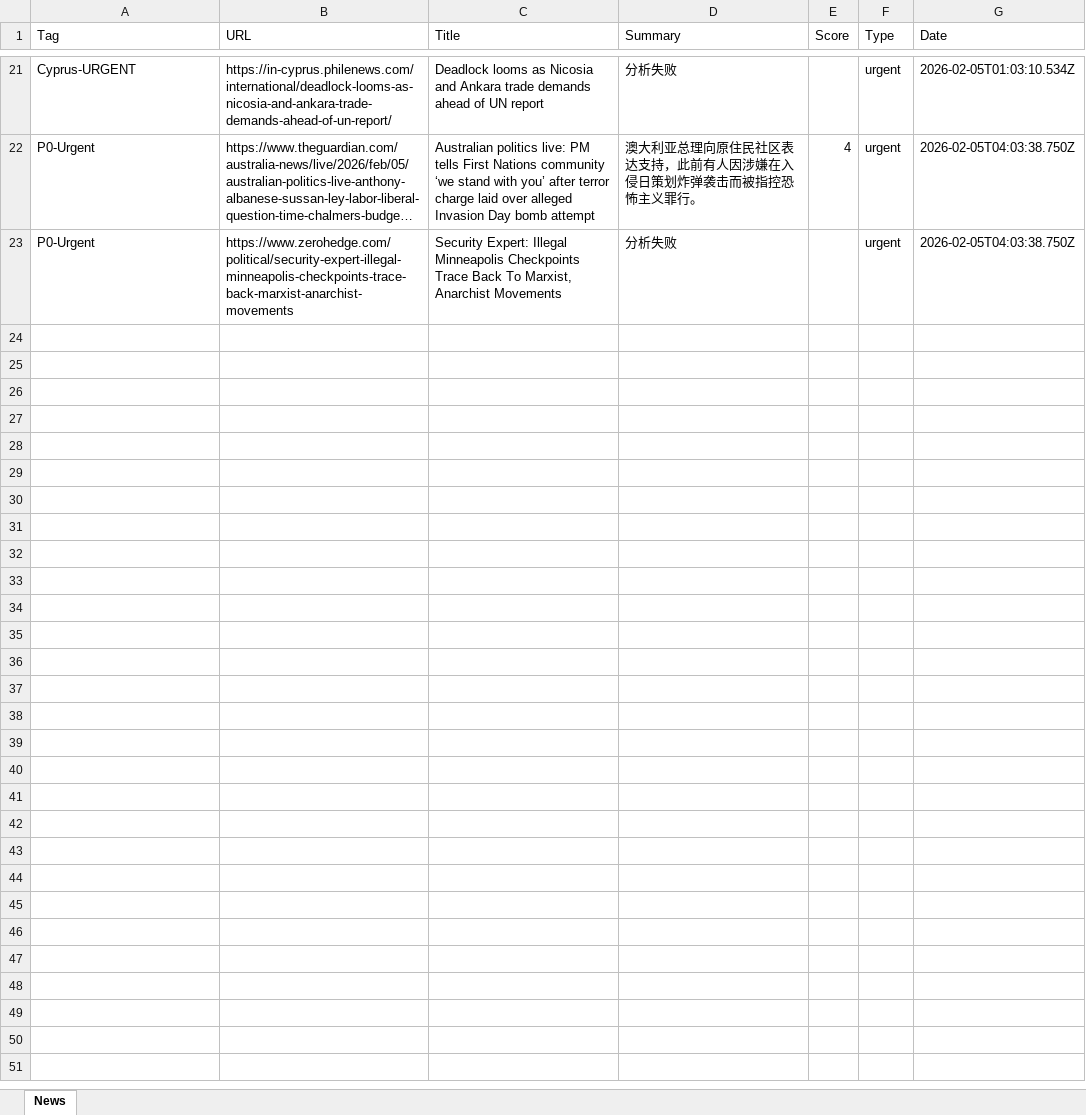
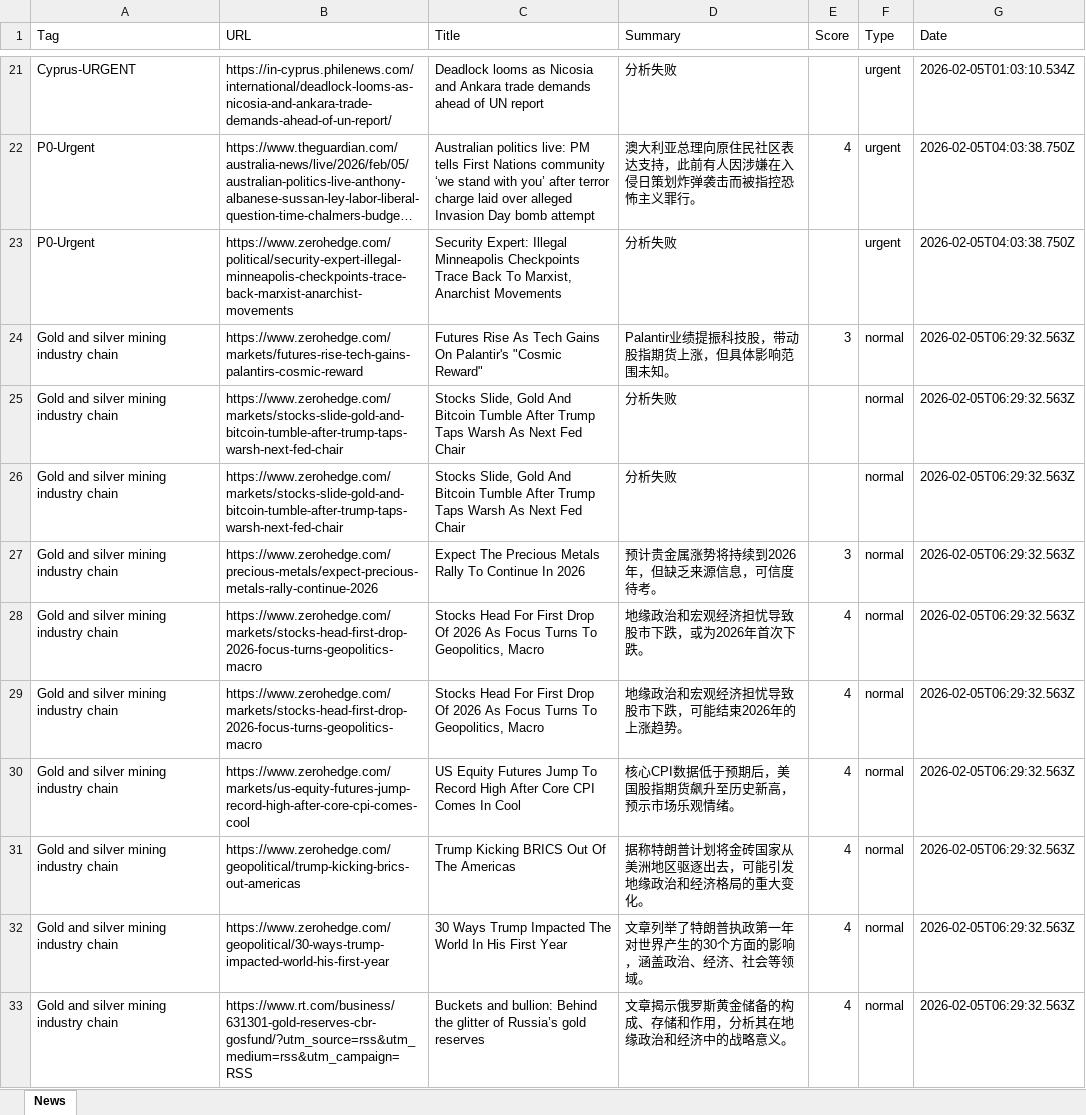
Before and after one commit to FireTigerStudio/-InoreaderAI, an Excel workbook: data/news_2026-02-05.xlsx, sheet News, drawn as a sheet; only a part is shown, gaps mark what is left out; long unchanged cells end in …; values as stored, in another font and other column widths than the file's, no borders; the diff covers the shown part only; the diff names each change by its address in the sheet, - before the commit and + after, or states it on an @@ line.

```diff
--- a/data/news_2026-02-05.xlsx (sheet News)
+++ b/data/news_2026-02-05.xlsx (sheet News)
+row 24: Gold and silver mining industry chain | https://www.zerohedge.com/markets/futures-rise-tech-gains-palantirs-cosmic-reward | Futures Rise As Tech Gains On Palantir's "Cosmic Reward" | Palantir业绩提振科技股，带动股指期货上涨，但具体影响范围未知。 | 3 | normal | 2026-02-05T06:29:32.563Z
+row 25: Gold and silver mining industry chain | https://www.zerohedge.com/markets/stocks-slide-gold-and-bitcoin-tumble-after-trump-taps-warsh-next-fed-chair | Stocks Slide, Gold And Bitcoin Tumble After Trump Taps Warsh As Next Fed Chair | 分析失败 |  | normal | 2026-02-05T06:29:32.563Z
+row 26: Gold and silver mining industry chain | https://www.zerohedge.com/markets/stocks-slide-gold-and-bitcoin-tumble-after-trump-taps-warsh-next-fed-chair | Stocks Slide, Gold And Bitcoin Tumble After Trump Taps Warsh As Next Fed Chair | 分析失败 |  | normal | 2026-02-05T06:29:32.563Z
+row 27: Gold and silver mining industry chain | https://www.zerohedge.com/precious-metals/expect-precious-metals-rally-continue-2026 | Expect The Precious Metals Rally To Continue In 2026 | 预计贵金属涨势将持续到2026年，但缺乏来源信息，可信度待考。 | 3 | normal | 2026-02-05T06:29:32.563Z
+row 28: Gold and silver mining industry chain | https://www.zerohedge.com/markets/stocks-head-first-drop-2026-focus-turns-geopolitics-macro | Stocks Head For First Drop Of 2026 As Focus Turns To Geopolitics, Macro | 地缘政治和宏观经济担忧导致股市下跌，或为2026年首次下跌。 | 4 | normal | 2026-02-05T06:29:32.563Z
+row 29: Gold and silver mining industry chain | https://www.zerohedge.com/markets/stocks-head-first-drop-2026-focus-turns-geopolitics-macro | Stocks Head For First Drop Of 2026 As Focus Turns To Geopolitics, Macro | 地缘政治和宏观经济担忧导致股市下跌，可能结束2026年的上涨趋势。 | 4 | normal | 2026-02-05T06:29:32.563Z
+row 30: Gold and silver mining industry chain | https://www.zerohedge.com/markets/us-equity-futures-jump-record-high-after-core-cpi-comes-cool | US Equity Futures Jump To Record High After Core CPI Comes In Cool | 核心CPI数据低于预期后，美国股指期货飙升至历史新高，预示市场乐观情绪。 | 4 | normal | 2026-02-05T06:29:32.563Z
+row 31: Gold and silver mining industry chain | https://www.zerohedge.com/geopolitical/trump-kicking-brics-out-americas | Trump Kicking BRICS Out Of The Americas | 据称特朗普计划将金砖国家从美洲地区驱逐出去，可能引发地缘政治和经济格局的重大变化。 | 4 | normal | 2026-02-05T06:29:32.563Z
+row 32: Gold and silver mining industry chain | https://www.zerohedge.com/geopolitical/30-ways-trump-impacted-world-his-first-year | 30 Ways Trump Impacted The World In His First Year | 文章列举了特朗普执政第一年对世界产生的30个方面的影响，涵盖政治、经济、社会等领域。 | 4 | normal | 2026-02-05T06:29:32.563Z
+row 33: Gold and silver mining industry chain | https://www.rt.com/business/631301-gold-reserves-cbr-gosfund/?utm_source=rss&utm_medium=rss&utm_campaign=RSS | Buckets and bullion: Behind the glitter of Russia’s gold reserves | 文章揭示俄罗斯黄金储备的构成、存储和作用，分析其在地缘政治和经济中的战略意义。 | 4 | normal | 2026-02-05T06:29:32.563Z
```
Also changed, not shown: 60 added rows elsewhere in this sheet, docs/data/news_2026-02-05.xlsx, 2 other files.
